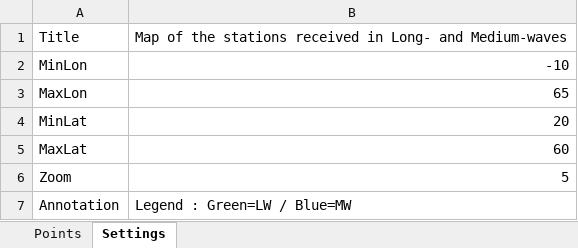
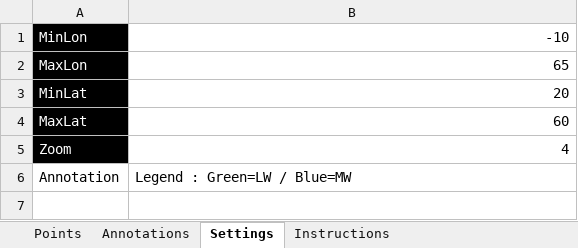
Before and after one commit to HB9DTX/OsmMarkers, an Excel workbook: markers.xlsx, sheet Settings, drawn as a sheet; values as stored, in another font and other column widths than the file's, no borders; removed rows and columns are numbered as before the commit, all else as after; the diff names each change by its address in the sheet, - before the commit and + after, or states it on an @@ line.

Commit message:
Added annotation tab. Donesn't process \n from excel:-(

```diff
--- a/markers.xlsx (sheet Settings)
+++ b/markers.xlsx (sheet Settings)
+sheet tab: Annotations
+sheet tab: Instructions
-row 1: Title | Map of the stations received in Long- and Medium-waves
@@ A1:A5 fill: none → #000000, text colour: black → #FFFFFF @@
-B5: 5
+B5: 4
```
Also changed, not shown: sheet Points, 1 other file.
